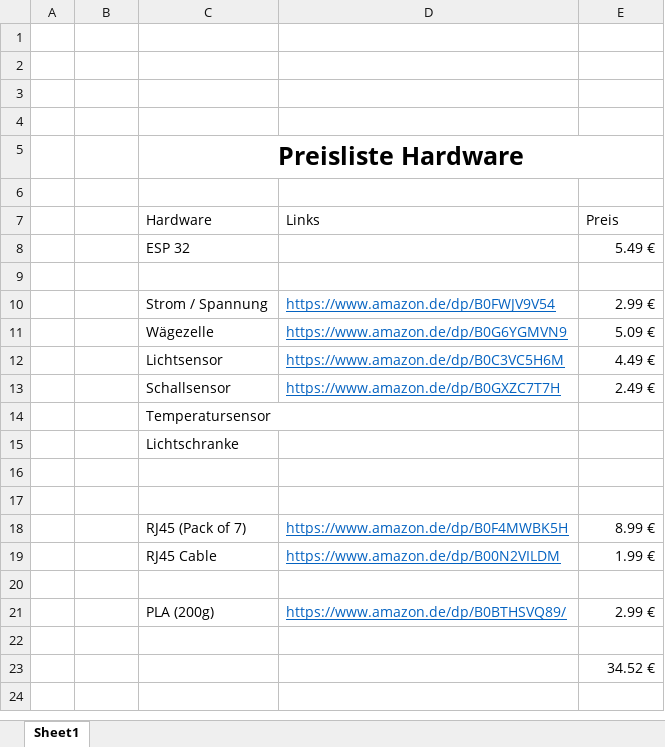
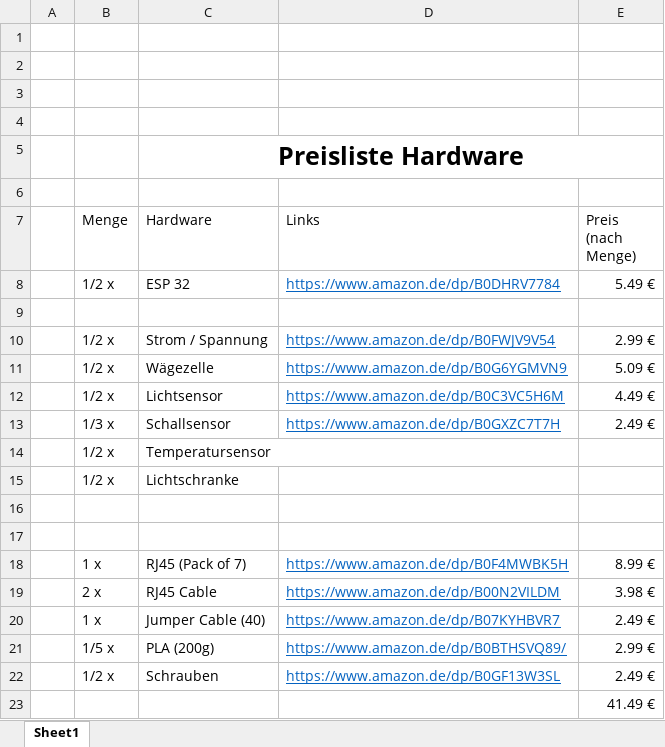
Before and after one commit to timkohls/PhyLog, an Excel workbook: Hardware/Hardware.xlsx, sheet Sheet1, drawn as a sheet; values as stored, in another font and other column widths than the file's, no borders; the diff names each change by its address in the sheet, - before the commit and + after, or states it on an @@ line.

```diff
--- a/Hardware/Hardware.xlsx (sheet Sheet1)
+++ b/Hardware/Hardware.xlsx (sheet Sheet1)
-B7: (empty)
+B7: Menge
-E7: Preis
+E7: Preis (nach Menge)
-B8 (Menge): (empty)
+B8 (Menge): 1/2 x
-D8 (Links): (empty)
+D8 (Links): https://www.amazon.de/dp/B0DHRV7784
-B10:B12 (Menge): (empty)
+B10:B12 (Menge): 1/2 x
-B13 (Menge): (empty)
+B13 (Menge): 1/3 x
-B14:B15 (Menge): (empty)
+B14:B15 (Menge): 1/2 x
-B18 (Menge): (empty)
+B18 (Menge): 1 x
-B19 (Menge): (empty)
+B19 (Menge): 2 x
-E19 (Preis (nach Menge)): 1.99 €
+E19 (Preis (nach Menge)): 3.98 €
-row 20: (empty)
+row 20:  | 1 x | Jumper Cable (40) | https://www.amazon.de/dp/B07KYHBVR7 | 2.49 €
-B21 (Menge): (empty)
+B21 (Menge): 1/5 x
-row 22: (empty)
+row 22:  | 1/2 x | Schrauben | https://www.amazon.de/dp/B0GF13W3SL | 2.49 €
-E23 (Preis (nach Menge)): 34.52 €
+E23 (Preis (nach Menge)): 41.49 €
```
Also changed, not shown: 47 other files.
